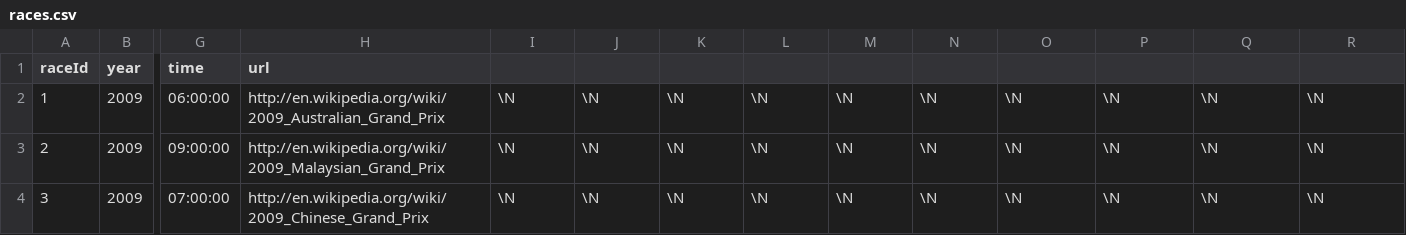
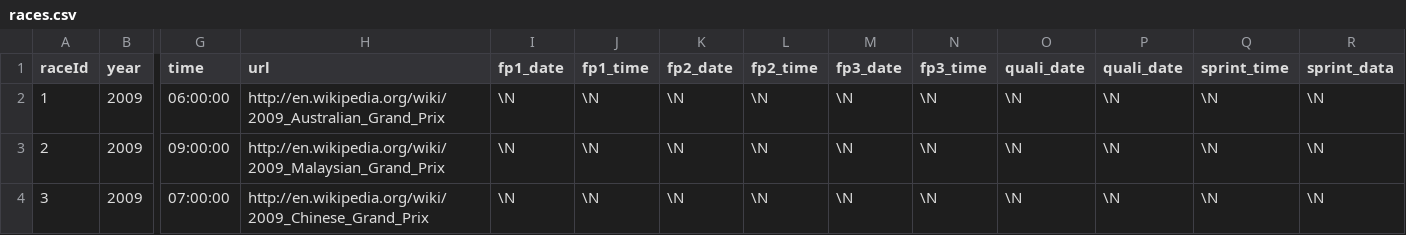
Before and after one commit to BoGodAkim/F1-project, a CSV file: data/races.csv, drawn as a sheet; only a part is shown, gaps mark what is left out; the diff names each change by its address in the sheet, - before the commit and + after, or states it on an @@ line.

```diff
--- a/data/races.csv
+++ b/data/races.csv
-I1: (empty)
+I1: fp1_date
-J1: (empty)
+J1: fp1_time
-K1: (empty)
+K1: fp2_date
-L1: (empty)
+L1: fp2_time
-M1: (empty)
+M1: fp3_date
-N1: (empty)
+N1: fp3_time
-O1: (empty)
+O1: quali_date
-P1: (empty)
+P1: quali_date
-Q1: (empty)
+Q1: sprint_time
-R1: (empty)
+R1: sprint_data
```
Also changed, not shown: 3 other files.
